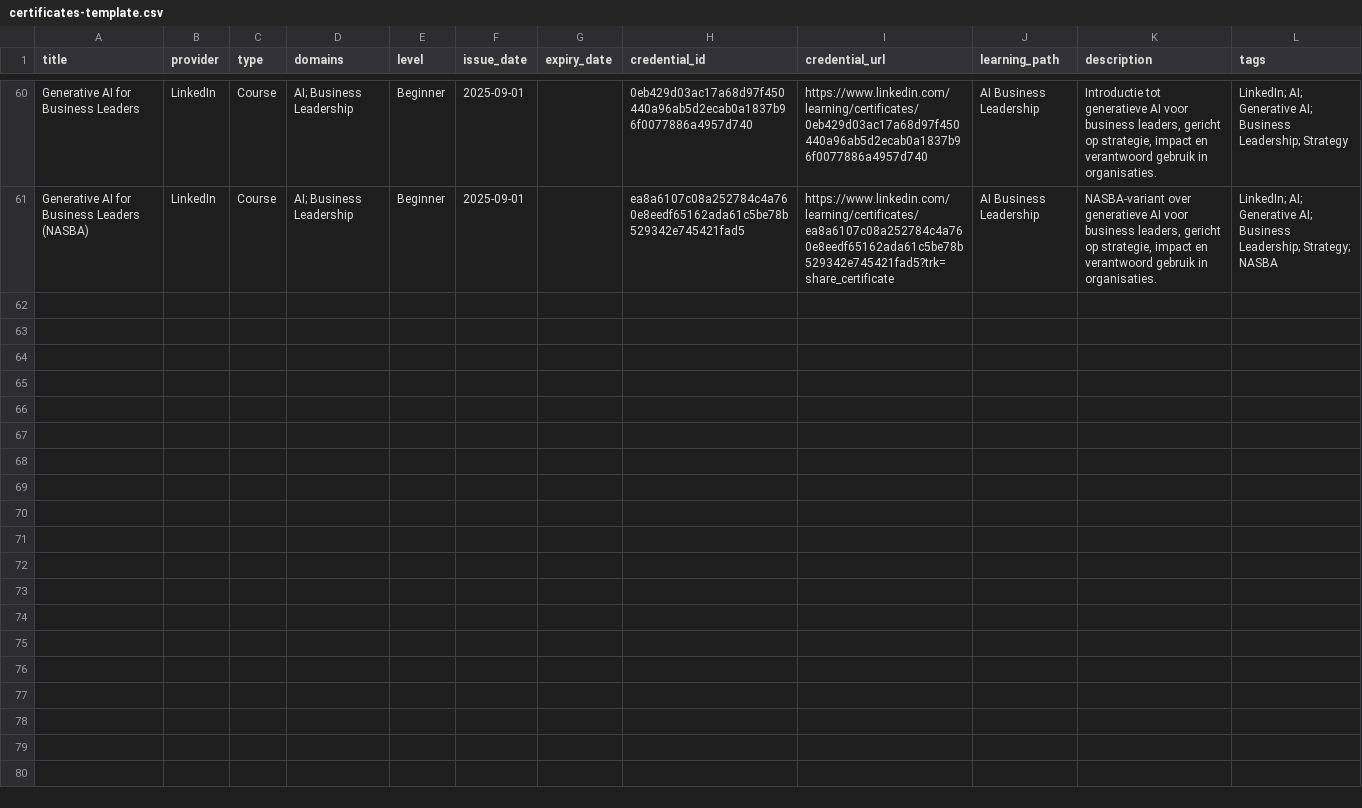
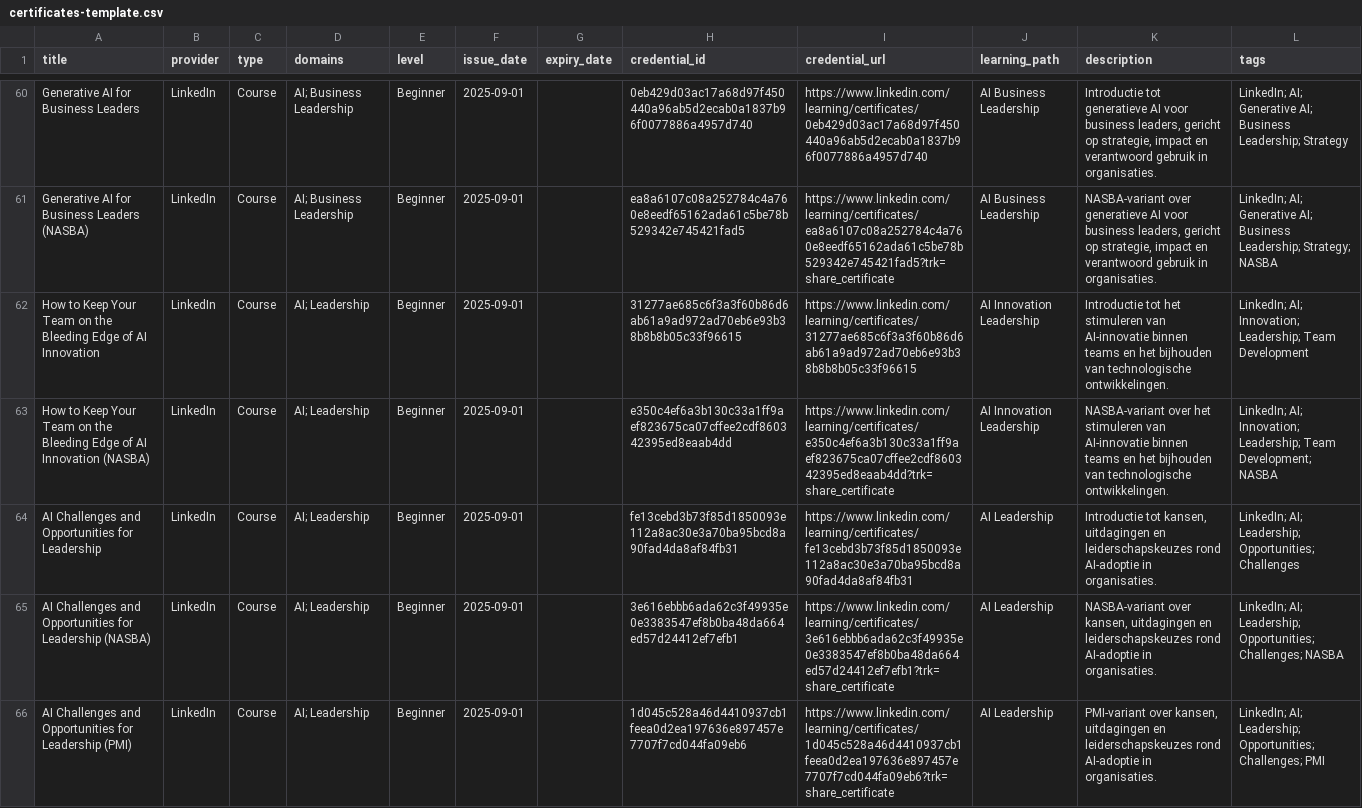
Before and after one commit to HarmvanBergen/certificaten, a CSV file: certificates-template.csv, drawn as a sheet; only a part is shown, gaps mark what is left out.

Commit message:
Multi certs

```diff
--- a/certificates-template.csv
+++ b/certificates-template.csv
@@ -61 +61,6 @@ Generative AI for Business Leaders,LinkedIn,Course,AI; Business Leadership,Begin
 Generative AI for Business Leaders (NASBA),LinkedIn,Course,AI; Business Leadership,Beginner,2025-09-01,,ea8a6107c08a252784c4a760e8eedf65162ada61c5be78b529342e745421fad5,https://www.linkedin.com/learning/certificates/ea8a6107c08a252784c4a760e8eedf65162ada61c5be78b529342e745421fad5?trk=share_certificate,AI Business Leadership,"NASBA-variant over generatieve AI voor business leaders, gericht op strategie, impact en verantwoord gebruik in organisaties.","LinkedIn; AI; Generative AI; Business Leadership; Strategy; NASBA"
+How to Keep Your Team on the Bleeding Edge of AI Innovation,LinkedIn,Course,AI; Leadership,Beginner,2025-09-01,,31277ae685c6f3a3f60b86d6ab61a9ad972ad70eb6e93b38b8b8b05c33f96615,https://www.linkedin.com/learning/certificates/31277ae685c6f3a3f60b86d6ab61a9ad972ad70eb6e93b38b8b8b05c33f96615,AI Innovation Leadership,"Introductie tot het stimuleren van AI-innovatie binnen teams en het bijhouden van technologische ontwikkelingen.","LinkedIn; AI; Innovation; Leadership; Team Development"
+How to Keep Your Team on the Bleeding Edge of AI Innovation (NASBA),LinkedIn,Course,AI; Leadership,Beginner,2025-09-01,,e350c4ef6a3b130c33a1ff9aef823675ca07cffee2cdf860342395ed8eaab4dd,https://www.linkedin.com/learning/certificates/e350c4ef6a3b130c33a1ff9aef823675ca07cffee2cdf860342395ed8eaab4dd?trk=share_certificate,AI Innovation Leadership,"NASBA-variant over het stimuleren van AI-innovatie binnen teams en het bijhouden van technologische ontwikkelingen.","LinkedIn; AI; Innovation; Leadership; Team Development; NASBA"
+AI Challenges and Opportunities for Leadership,LinkedIn,Course,AI; Leadership,Beginner,2025-09-01,,fe13cebd3b73f85d1850093e112a8ac30e3a70ba95bcd8a90fad4da8af84fb31,https://www.linkedin.com/learning/certificates/fe13cebd3b73f85d1850093e112a8ac30e3a70ba95bcd8a90fad4da8af84fb31,AI Leadership,"Introductie tot kansen, uitdagingen en leiderschapskeuzes rond AI-adoptie in organisaties.","LinkedIn; AI; Leadership; Opportunities; Challenges"
+AI Challenges and Opportunities for Leadership (NASBA),LinkedIn,Course,AI; Leadership,Beginner,2025-09-01,,3e616ebbb6ada62c3f49935e0e3383547ef8b0ba48da664ed57d24412ef7efb1,https://www.linkedin.com/learning/certificates/3e616ebbb6ada62c3f49935e0e3383547ef8b0ba48da664ed57d24412ef7efb1?trk=share_certificate,AI Leadership,"NASBA-variant over kansen, uitdagingen en leiderschapskeuzes rond AI-adoptie in organisaties.","LinkedIn; AI; Leadership; Opportunities; Challenges; NASBA"
+AI Challenges and Opportunities for Leadership (PMI),LinkedIn,Course,AI; Leadership,Beginner,2025-09-01,,1d045c528a46d4410937cb1feea0d2ea197636e897457e7707f7cd044fa09eb6,https://www.linkedin.com/learning/certificates/1d045c528a46d4410937cb1feea0d2ea197636e897457e7707f7cd044fa09eb6?trk=share_certificate,AI Leadership,"PMI-variant over kansen, uitdagingen en leiderschapskeuzes rond AI-adoptie in organisaties.","LinkedIn; AI; Leadership; Opportunities; Challenges; PMI"
```
